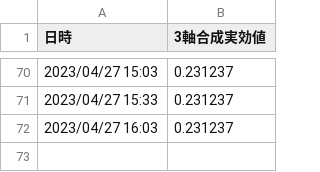
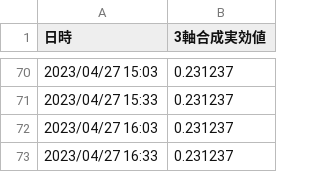
Before and after one commit to tanaka-aoi/streamlit_vibration_app, a CSV file: data/data.csv, drawn as a sheet; only a part is shown, gaps mark what is left out.

Commit message:
auto commit

```diff
--- a/data/data.csv
+++ b/data/data.csv
@@ -72 +72,2 @@
 2023/04/27 16:03,0.231237
+2023/04/27 16:33,0.231237
```
